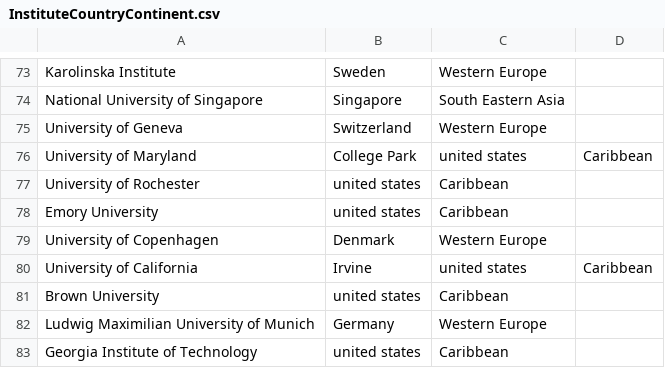
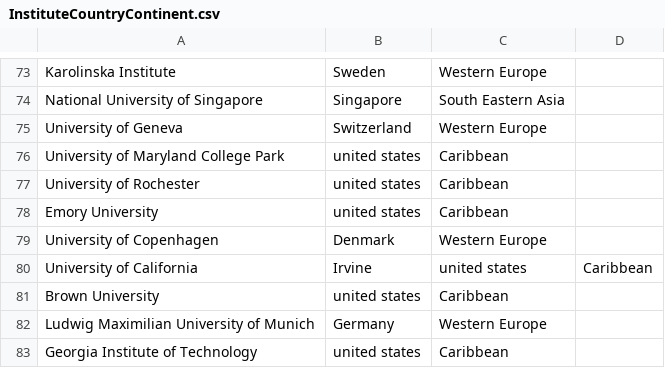
Before and after one commit to shobhit009/SciBase-Data, a CSV file: InstituteCountryContinent.csv, drawn as a sheet; only a part is shown, gaps mark what is left out; removed rows and columns are numbered as before the commit, all else as after; the diff names each change by its address in the sheet, - before the commit and + after, or states it on an @@ line.

Commit message:
Update InstituteCountryContinent.csv

```diff
--- a/InstituteCountryContinent.csv
+++ b/InstituteCountryContinent.csv
-row 76: University of Maryland | College Park | united states | Caribbean
+row 76: University of Maryland College Park | united states | Caribbean
```
